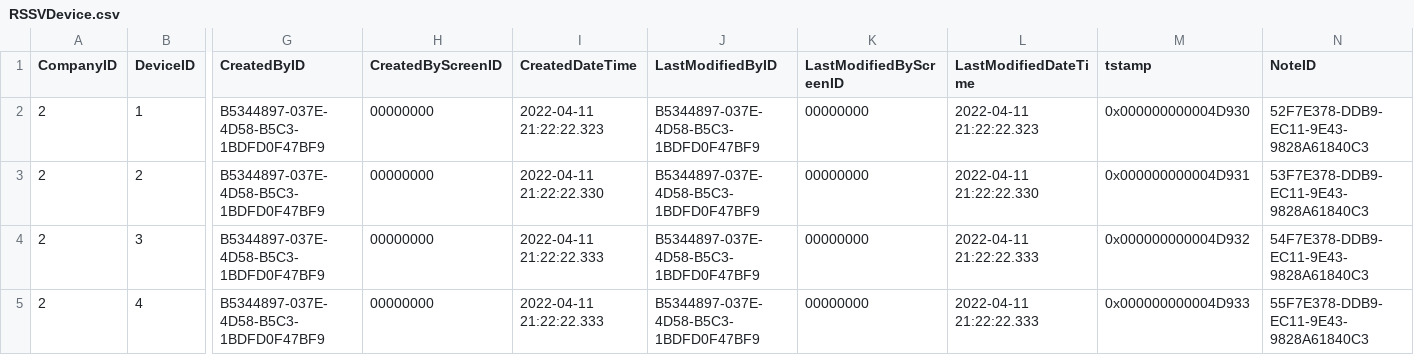
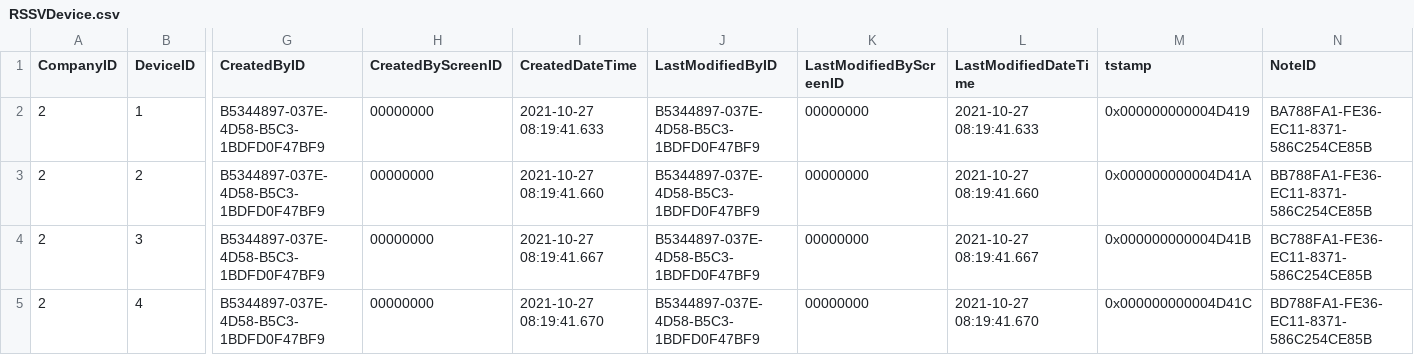
Before and after one commit to feeling-free/AcumaticaRestAPIHelper, a CSV file: Customization/T250/PhoneRepairShop/InputData/RSSVDevice.csv, drawn as a sheet; only a part is shown, gaps mark what is left out; the diff names each change by its address in the sheet, - before the commit and + after, or states it on an @@ line.

```diff
--- a/Customization/T250/PhoneRepairShop/InputData/RSSVDevice.csv
+++ b/Customization/T250/PhoneRepairShop/InputData/RSSVDevice.csv
-I2 (CreatedDateTime): 2022-04-11 21:22:22.323
+I2 (CreatedDateTime): 2021-10-27 08:19:41.633
-L2 (LastModifiedDateTime): 2022-04-11 21:22:22.323
+L2 (LastModifiedDateTime): 2021-10-27 08:19:41.633
-M2 (tstamp): 0x000000000004D930
+M2 (tstamp): 0x000000000004D419
-N2 (NoteID): 52F7E378-DDB9-EC11-9E43-9828A61840C3
+N2 (NoteID): BA788FA1-FE36-EC11-8371-586C254CE85B
-I3 (CreatedDateTime): 2022-04-11 21:22:22.330
+I3 (CreatedDateTime): 2021-10-27 08:19:41.660
-L3 (LastModifiedDateTime): 2022-04-11 21:22:22.330
+L3 (LastModifiedDateTime): 2021-10-27 08:19:41.660
-M3 (tstamp): 0x000000000004D931
+M3 (tstamp): 0x000000000004D41A
-N3 (NoteID): 53F7E378-DDB9-EC11-9E43-9828A61840C3
+N3 (NoteID): BB788FA1-FE36-EC11-8371-586C254CE85B
-I4 (CreatedDateTime): 2022-04-11 21:22:22.333
+I4 (CreatedDateTime): 2021-10-27 08:19:41.667
-L4 (LastModifiedDateTime): 2022-04-11 21:22:22.333
+L4 (LastModifiedDateTime): 2021-10-27 08:19:41.667
-M4 (tstamp): 0x000000000004D932
+M4 (tstamp): 0x000000000004D41B
-N4 (NoteID): 54F7E378-DDB9-EC11-9E43-9828A61840C3
+N4 (NoteID): BC788FA1-FE36-EC11-8371-586C254CE85B
-I5 (CreatedDateTime): 2022-04-11 21:22:22.333
+I5 (CreatedDateTime): 2021-10-27 08:19:41.670
-L5 (LastModifiedDateTime): 2022-04-11 21:22:22.333
+L5 (LastModifiedDateTime): 2021-10-27 08:19:41.670
-M5 (tstamp): 0x000000000004D933
+M5 (tstamp): 0x000000000004D41C
-N5 (NoteID): 55F7E378-DDB9-EC11-9E43-9828A61840C3
+N5 (NoteID): BD788FA1-FE36-EC11-8371-586C254CE85B
```
Also changed, not shown: Customization/T250/PhoneRepairShop/InputData/InventoryItem.csv, Customization/T250/PhoneRepairShop/InputData/RSSVRepairItem.csv, 57 other files.
